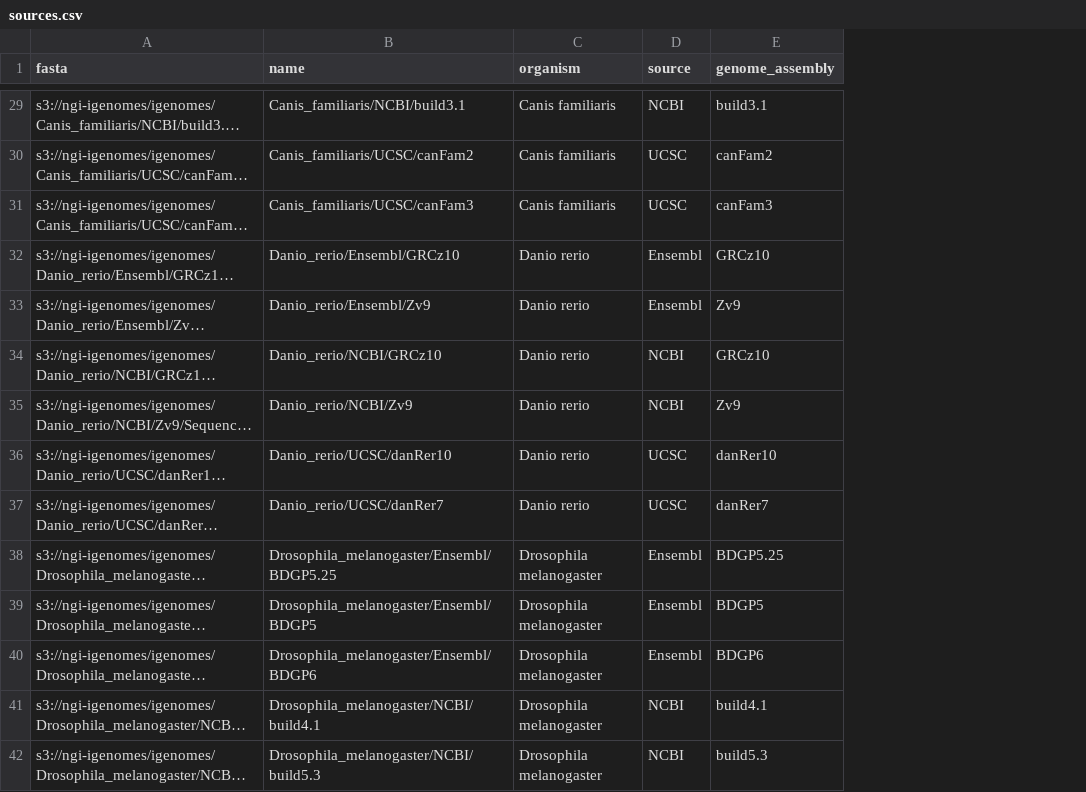
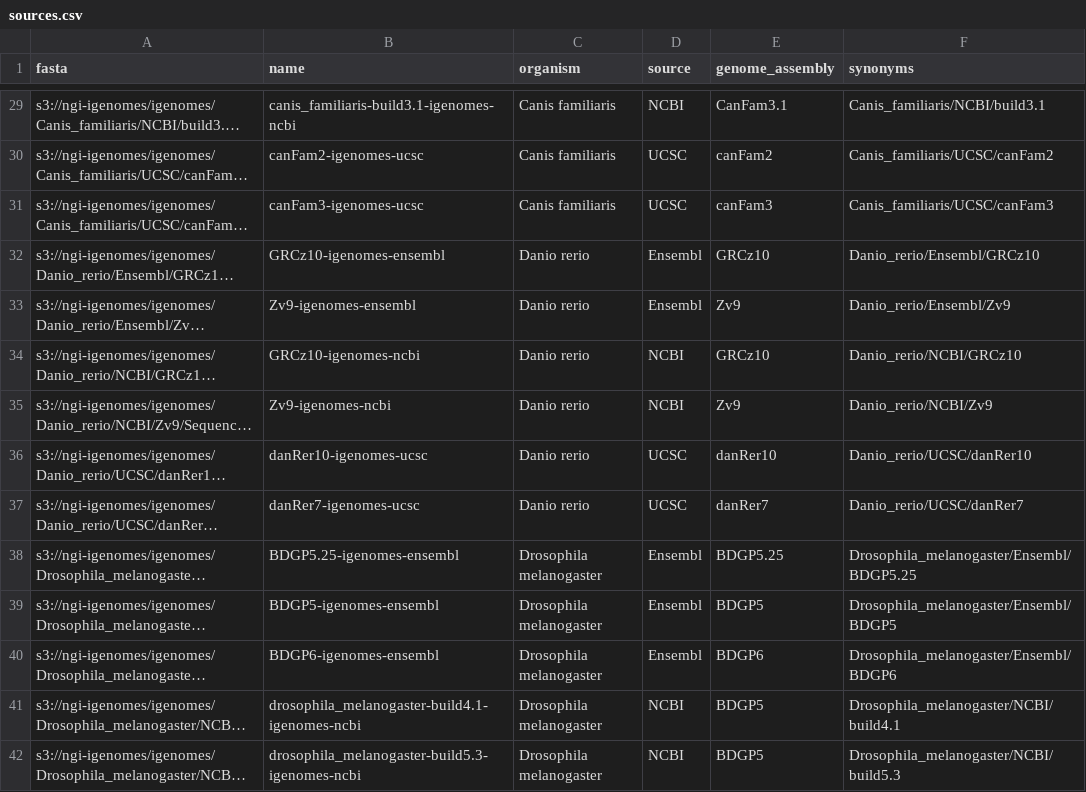
Before and after one commit to refgenie/refgenie-registry, a CSV file: stores/igenomes/sources.csv, drawn as a sheet; only a part is shown, gaps mark what is left out; long unchanged cells end in …; the diff covers the shown part only; the diff names each change by its address in the sheet, - before the commit and + after, or states it on an @@ line.

Commit message:
Fix catalog aliases and mislabeled genomes
Merge only after refgenie dev ships and sacCer3 is staged (see the a2 release steps).

```diff
--- a/stores/igenomes/sources.csv
+++ b/stores/igenomes/sources.csv
+column F (synonyms), rows 29-42: Canis_familiaris/NCBI/build3.1 | Canis_familiaris/UCSC/canFam2 | Canis_familiaris/UCSC/canFam3 | Danio_rerio/Ensembl/GRCz10 | Danio_rerio/Ensembl/Zv9 | Danio_rerio/NCBI/GRCz10 | Danio_rerio/NCBI/Zv9 | Danio_rerio/UCSC/danRer10 | Danio_rerio/UCSC/danRer7 | Drosophila_melanogaster/Ensembl/BDGP5.25 | Drosophila_melanogaster/Ensembl/BDGP5 | Drosophila_melanogaster/Ensembl/BDGP6 | Drosophila_melanogaster/NCBI/build4.1 | Drosophila_melanogaster/NCBI/build5.3
-B29 (name): Canis_familiaris/NCBI/build3.1
+B29 (name): canis_familiaris-build3.1-igenomes-ncbi
-E29 (genome_assembly): build3.1
+E29 (genome_assembly): CanFam3.1
-B30 (name): Canis_familiaris/UCSC/canFam2
+B30 (name): canFam2-igenomes-ucsc
-B31 (name): Canis_familiaris/UCSC/canFam3
+B31 (name): canFam3-igenomes-ucsc
-B32 (name): Danio_rerio/Ensembl/GRCz10
+B32 (name): GRCz10-igenomes-ensembl
-B33 (name): Danio_rerio/Ensembl/Zv9
+B33 (name): Zv9-igenomes-ensembl
-B34 (name): Danio_rerio/NCBI/GRCz10
+B34 (name): GRCz10-igenomes-ncbi
-B35 (name): Danio_rerio/NCBI/Zv9
+B35 (name): Zv9-igenomes-ncbi
-B36 (name): Danio_rerio/UCSC/danRer10
+B36 (name): danRer10-igenomes-ucsc
-B37 (name): Danio_rerio/UCSC/danRer7
+B37 (name): danRer7-igenomes-ucsc
-B38 (name): Drosophila_melanogaster/Ensembl/BDGP5.25
+B38 (name): BDGP5.25-igenomes-ensembl
-B39 (name): Drosophila_melanogaster/Ensembl/BDGP5
+B39 (name): BDGP5-igenomes-ensembl
-B40 (name): Drosophila_melanogaster/Ensembl/BDGP6
+B40 (name): BDGP6-igenomes-ensembl
-B41 (name): Drosophila_melanogaster/NCBI/build4.1
+B41 (name): drosophila_melanogaster-build4.1-igenomes-ncbi
-E41 (genome_assembly): build4.1
+E41 (genome_assembly): BDGP5
-B42 (name): Drosophila_melanogaster/NCBI/build5.3
+B42 (name): drosophila_melanogaster-build5.3-igenomes-ncbi
-E42 (genome_assembly): build5.3
+E42 (genome_assembly): BDGP5
```
Also changed, not shown: 119 edited cells elsewhere in this file, pep/samples.csv, stores/jungle/sources.csv, 46 other files.
